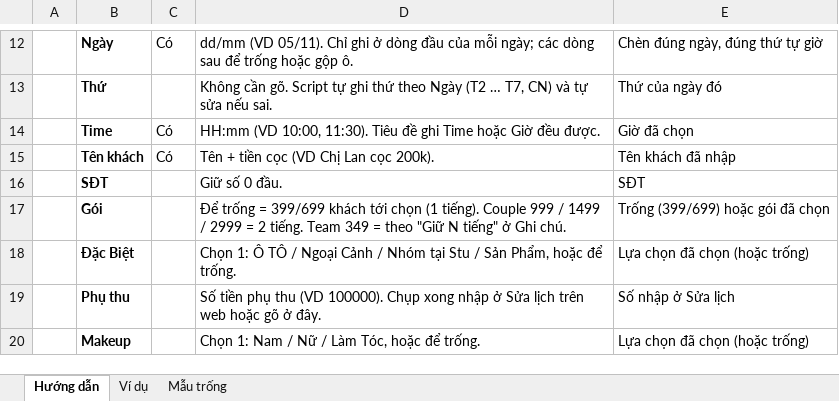
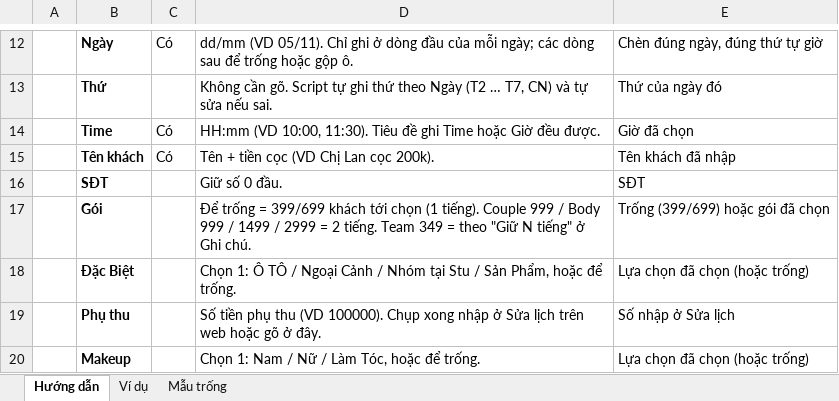
Before and after one commit to haitiano1/chamcongstu, an Excel workbook: php-hostinger/google-sheets/Mau-lich-chup-AnhGau.xlsx, sheet Hướng dẫn, drawn as a sheet; only a part is shown, gaps mark what is left out; values as stored, in another font and other column widths than the file's, no borders; the diff names each change by its address in the sheet, - before the commit and + after, or states it on an @@ line.

```diff
--- a/php-hostinger/google-sheets/Mau-lich-chup-AnhGau.xlsx (sheet Hướng dẫn)
+++ b/php-hostinger/google-sheets/Mau-lich-chup-AnhGau.xlsx (sheet Hướng dẫn)
-D17: …999 / 1499 /…
+D17: …999 / Body 999 / 1499 /…
```
Also changed, not shown: 25 other files.
